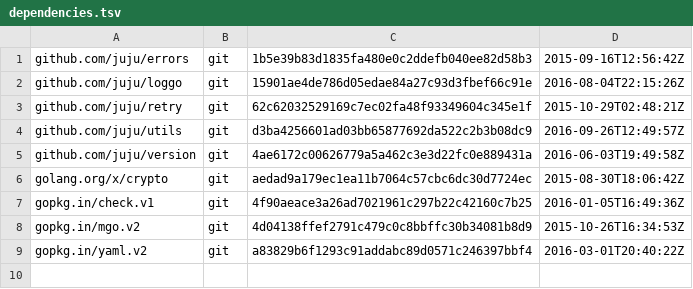
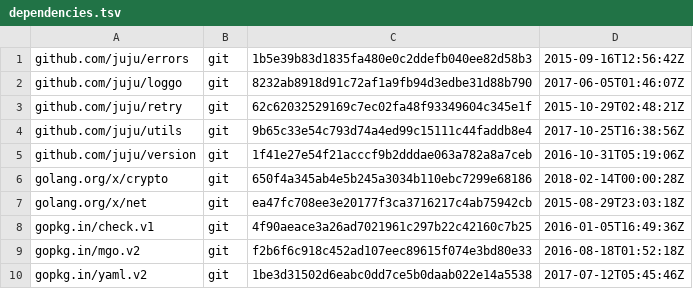
Before and after one commit to juju/testing, a TSV file: dependencies.tsv, drawn as a sheet.

Commit message:
Update dependencies.tsv

```diff
--- a/dependencies.tsv
+++ b/dependencies.tsv
@@ -1,9 +1,10 @@
 github.com/juju/errors	git	1b5e39b83d1835fa480e0c2ddefb040ee82d58b3	2015-09-16T12:56:42Z
-github.com/juju/loggo	git	15901ae4de786d05edae84a27c93d3fbef66c91e	2016-08-04T22:15:26Z
+github.com/juju/loggo	git	8232ab8918d91c72af1a9fb94d3edbe31d88b790	2017-06-05T01:46:07Z
 github.com/juju/retry	git	62c62032529169c7ec02fa48f93349604c345e1f	2015-10-29T02:48:21Z
-github.com/juju/utils	git	d3ba4256601ad03bb65877692da522c2b3b08dc9	2016-09-26T12:49:57Z
-github.com/juju/version	git	4ae6172c00626779a5a462c3e3d22fc0e889431a	2016-06-03T19:49:58Z
-golang.org/x/crypto	git	aedad9a179ec1ea11b7064c57cbc6dc30d7724ec	2015-08-30T18:06:42Z
+github.com/juju/utils	git	9b65c33e54c793d74a4ed99c15111c44faddb8e4	2017-10-25T16:38:56Z
+github.com/juju/version	git	1f41e27e54f21acccf9b2dddae063a782a8a7ceb	2016-10-31T05:19:06Z
+golang.org/x/crypto	git	650f4a345ab4e5b245a3034b110ebc7299e68186	2018-02-14T00:00:28Z
+golang.org/x/net	git	ea47fc708ee3e20177f3ca3716217c4ab75942cb	2015-08-29T23:03:18Z
 gopkg.in/check.v1	git	4f90aeace3a26ad7021961c297b22c42160c7b25	2016-01-05T16:49:36Z
-gopkg.in/mgo.v2	git	4d04138ffef2791c479c0c8bbffc30b34081b8d9	2015-10-26T16:34:53Z
-gopkg.in/yaml.v2	git	a83829b6f1293c91addabc89d0571c246397bbf4	2016-03-01T20:40:22Z
+gopkg.in/mgo.v2	git	f2b6f6c918c452ad107eec89615f074e3bd80e33	2016-08-18T01:52:18Z
+gopkg.in/yaml.v2	git	1be3d31502d6eabc0dd7ce5b0daab022e14a5538	2017-07-12T05:45:46Z
```
